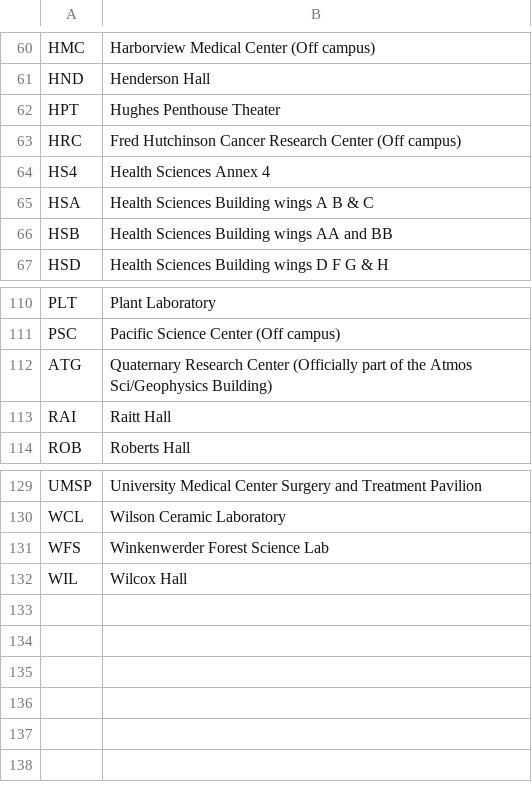
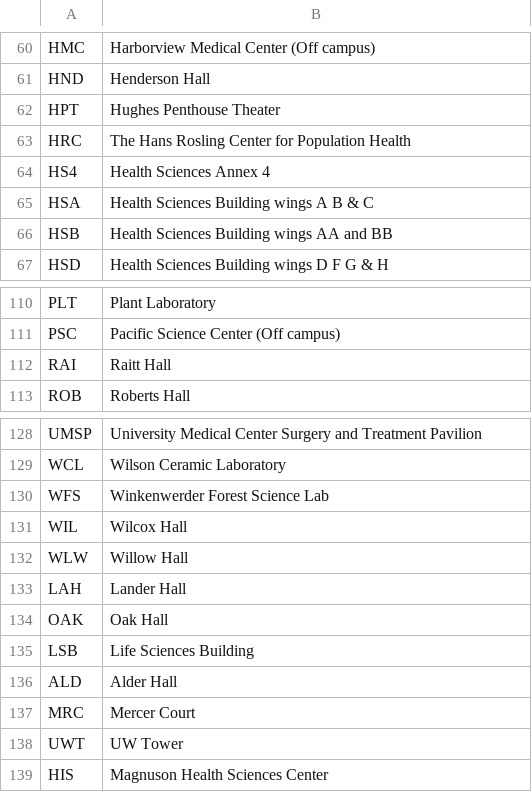
Before and after one commit to yingfc/cse403, a CSV file: back-end/src/db/building.csv, drawn as a sheet; only a part is shown, gaps mark what is left out.

```diff
--- a/back-end/src/db/building.csv
+++ b/back-end/src/db/building.csv
@@ -62,3 +62,3 @@ HND,Henderson Hall
 HPT,Hughes Penthouse Theater
-HRC,Fred Hutchinson Cancer Research Center (Off campus)
+HRC,The Hans Rosling Center for Population Health
 HS4,Health Sciences Annex 4
@@ -111,3 +111,2 @@ PLT,Plant Laboratory
 PSC,Pacific Science Center (Off campus)
-ATG,Quaternary Research Center (Officially part of the Atmos Sci/Geophysics Building)
 RAI,Raitt Hall
@@ -132 +131,9 @@ WFS,Winkenwerder Forest Science Lab
 WIL,Wilcox Hall
+WLW,Willow Hall
+LAH,Lander Hall
+OAK,Oak Hall
+LSB,Life Sciences Building
+ALD,Alder Hall
+MRC,Mercer Court
+UWT,UW Tower
+HIS,Magnuson Health Sciences Center
```
Also changed, not shown: bin/main/db/building.csv, 4 other files.
